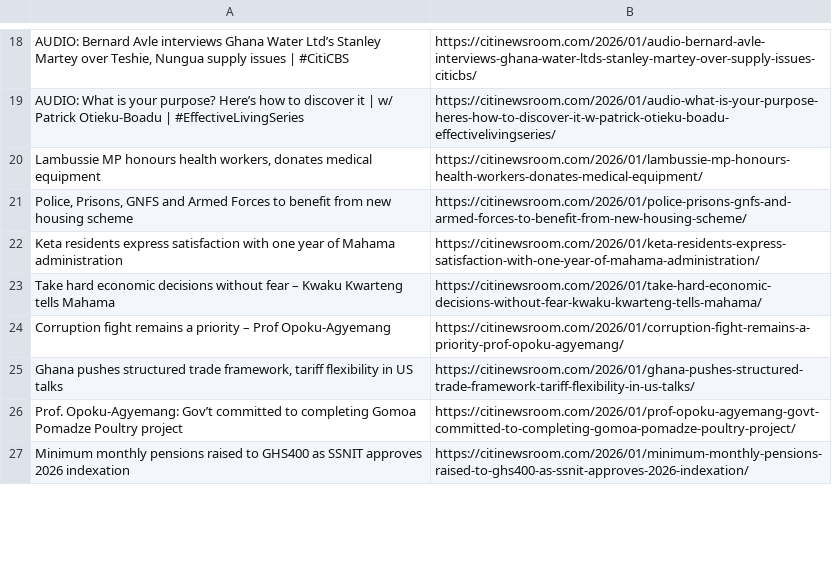
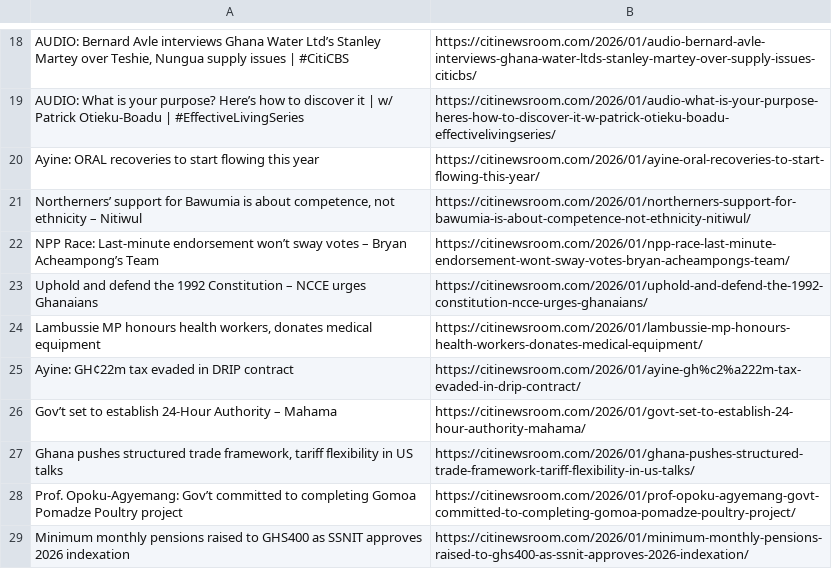
Before and after one commit to Annerquaye/citi-scraper, a CSV file: data/headlines.csv, drawn as a sheet; only a part is shown, gaps mark what is left out; removed rows and columns are numbered as before the commit, all else as after; the diff covers the shown part only; the diff names each change by its address in the sheet, - before the commit and + after, or states it on an @@ line.

```diff
--- a/data/headlines.csv
+++ b/data/headlines.csv
+row 20: Ayine: ORAL recoveries to start flowing this year | https://citinewsroom.com/2026/01/ayine-oral-recoveries-to-start-flowing-this-year/
+row 21: Northerners’ support for Bawumia is about competence, not ethnicity – Nitiwul | https://citinewsroom.com/2026/01/northerners-support-for-bawumia-is-about-competence-not-ethnicity-nitiwul/
+row 22: NPP Race: Last-minute endorsement won’t sway votes – Bryan Acheampong’s Team | https://citinewsroom.com/2026/01/npp-race-last-minute-endorsement-wont-sway-votes-bryan-acheampongs-team/
+row 23: Uphold and defend the 1992 Constitution – NCCE urges Ghanaians | https://citinewsroom.com/2026/01/uphold-and-defend-the-1992-constitution-ncce-urges-ghanaians/
-row 21: Police, Prisons, GNFS and Armed Forces to benefit from new housing scheme | https://citinewsroom.com/2026/01/police-prisons-gnfs-and-armed-forces-to-benefit-from-new-housing-scheme/
-row 22: Keta residents express satisfaction with one year of Mahama administration | https://citinewsroom.com/2026/01/keta-residents-express-satisfaction-with-one-year-of-mahama-administration/
-row 23: Take hard economic decisions without fear – Kwaku Kwarteng tells Mahama | https://citinewsroom.com/2026/01/take-hard-economic-decisions-without-fear-kwaku-kwarteng-tells-mahama/
-row 24: Corruption fight remains a priority – Prof Opoku-Agyemang | https://citinewsroom.com/2026/01/corruption-fight-remains-a-priority-prof-opoku-agyemang/
+row 25: Ayine: GH¢22m tax evaded in DRIP contract | https://citinewsroom.com/2026/01/ayine-gh%c2%a222m-tax-evaded-in-drip-contract/
+row 26: Gov’t set to establish 24-Hour Authority – Mahama | https://citinewsroom.com/2026/01/govt-set-to-establish-24-hour-authority-mahama/
```
Also changed, not shown: 16 added rows, 18 removed rows and 3 moved rows elsewhere in this file.
